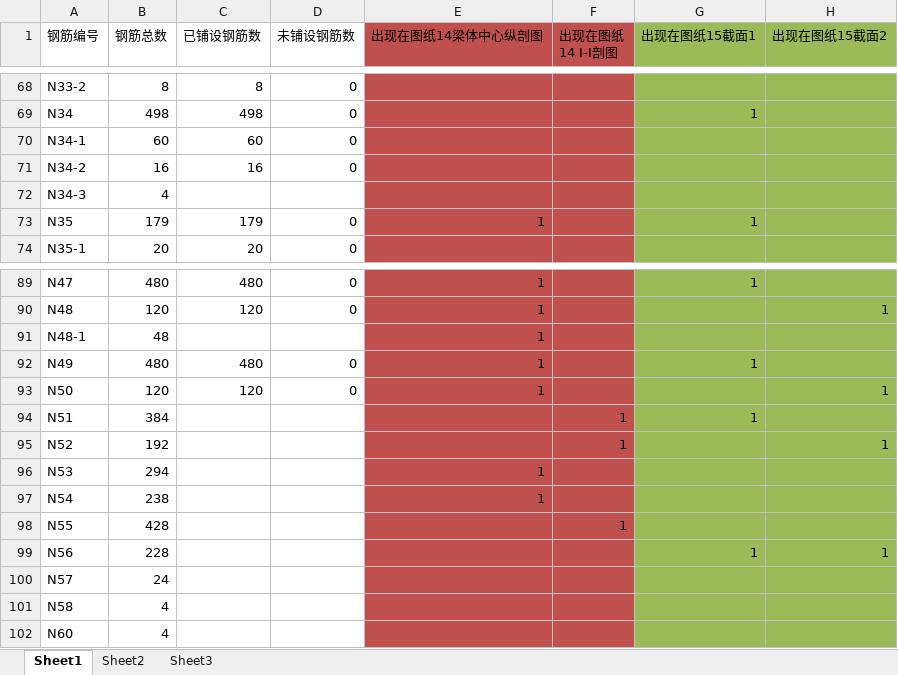
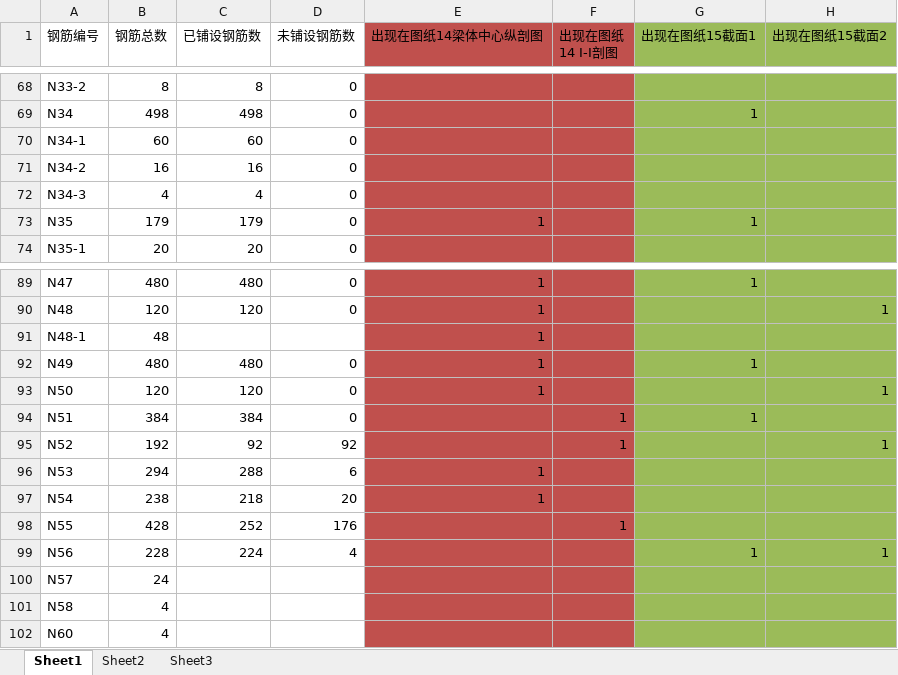
Before and after one commit to universeyoung/BoxGirder, an Excel workbook: 钢筋铺设表.xlsx, sheet Sheet1, drawn as a sheet; only a part is shown, gaps mark what is left out; values as stored, in another font and other column widths than the file's, no borders; the diff names each change by its address in the sheet, - before the commit and + after, or states it on an @@ line.

```diff
--- a/钢筋铺设表.xlsx (sheet Sheet1)
+++ b/钢筋铺设表.xlsx (sheet Sheet1)
-C72 (已铺设钢筋数): (empty)
+C72 (已铺设钢筋数): 4
-D72 (未铺设钢筋数): (empty)
+D72 (未铺设钢筋数): 0
-C94 (已铺设钢筋数): (empty)
+C94 (已铺设钢筋数): 384
-D94 (未铺设钢筋数): (empty)
+D94 (未铺设钢筋数): 0
-C95 (已铺设钢筋数): (empty)
+C95 (已铺设钢筋数): 92
-D95 (未铺设钢筋数): (empty)
+D95 (未铺设钢筋数): 92
-C96 (已铺设钢筋数): (empty)
+C96 (已铺设钢筋数): 288
-D96 (未铺设钢筋数): (empty)
+D96 (未铺设钢筋数): 6
-C97 (已铺设钢筋数): (empty)
+C97 (已铺设钢筋数): 218
-D97 (未铺设钢筋数): (empty)
+D97 (未铺设钢筋数): 20
-C98 (已铺设钢筋数): (empty)
+C98 (已铺设钢筋数): 252
-D98 (未铺设钢筋数): (empty)
+D98 (未铺设钢筋数): 176
-C99 (已铺设钢筋数): (empty)
+C99 (已铺设钢筋数): 224
-D99 (未铺设钢筋数): (empty)
+D99 (未铺设钢筋数): 4
```
Also changed, not shown: 3 other files.
